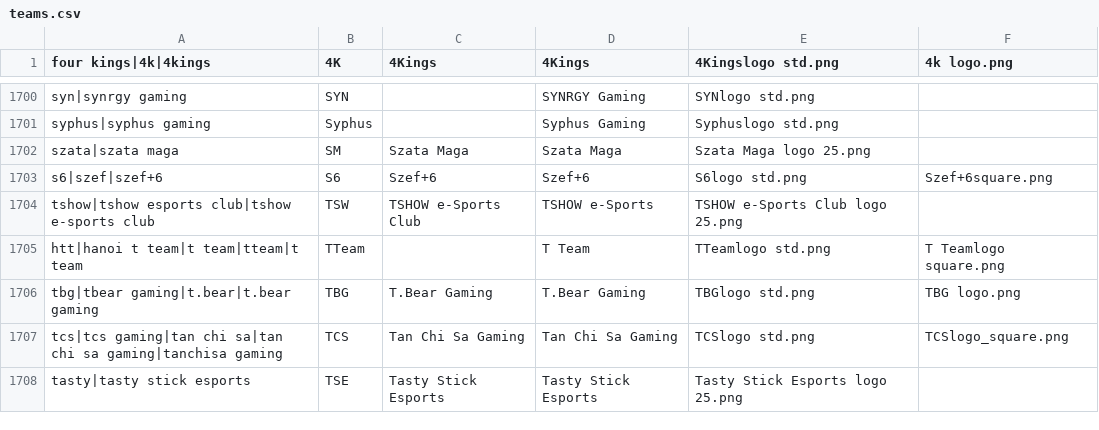
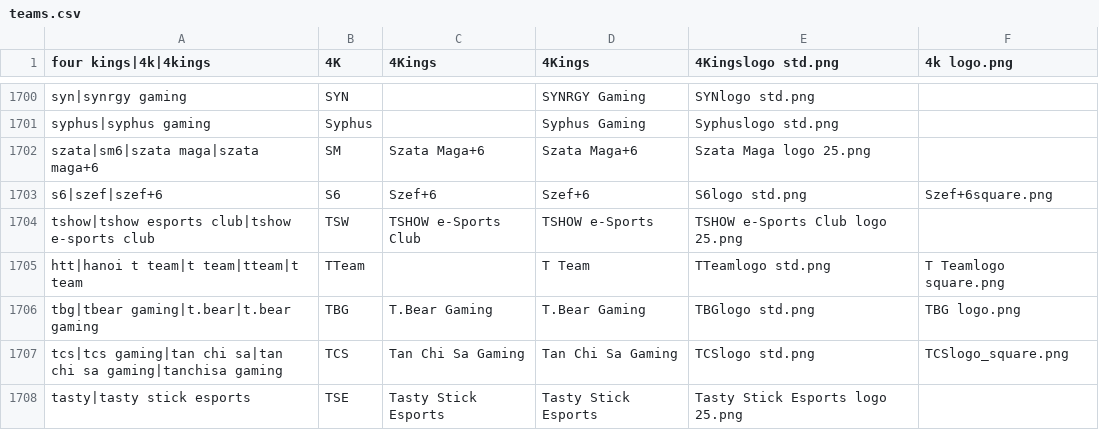
Before and after one commit to dominguesmarco/MediaWiki-TeamParserFunction, a CSV file: teams.csv, drawn as a sheet; only a part is shown, gaps mark what is left out.

Commit message:
Minor fix

```diff
--- a/teams.csv
+++ b/teams.csv
@@ -1701,3 +1701,3 @@ syn|synrgy gaming,SYN,,SYNRGY Gaming,SYNlogo std.png,
 syphus|syphus gaming,Syphus,,Syphus Gaming,Syphuslogo std.png,
-szata|szata maga,SM,Szata Maga,Szata Maga,Szata Maga logo 25.png,,
+szata|sm6|szata maga|szata maga+6,SM,Szata Maga+6,Szata Maga+6,Szata Maga logo 25.png,,
 s6|szef|szef+6,S6,Szef+6,Szef+6,S6logo std.png,Szef+6square.png
```
